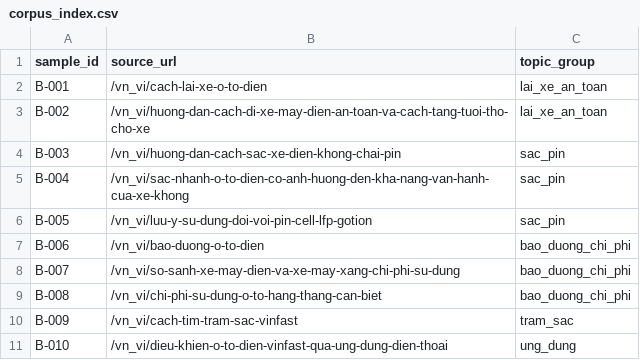
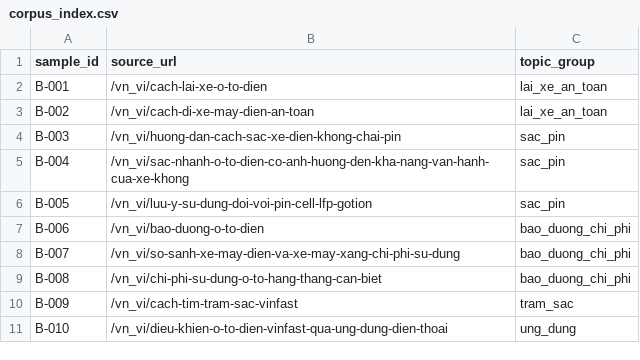
Before and after one commit to hoang1412003/drupal-multiagent-seo, a CSV file: docs/brand/corpus_index.csv, drawn as a sheet.

```diff
--- a/docs/brand/corpus_index.csv
+++ b/docs/brand/corpus_index.csv
@@ -2,3 +2,3 @@ sample_id,source_url,topic_group
 B-001,/vn_vi/cach-lai-xe-o-to-dien,lai_xe_an_toan
-B-002,/vn_vi/huong-dan-cach-di-xe-may-dien-an-toan-va-cach-tang-tuoi-tho-cho-xe,lai_xe_an_toan
+B-002,/vn_vi/cach-di-xe-may-dien-an-toan,lai_xe_an_toan
 B-003,/vn_vi/huong-dan-cach-sac-xe-dien-khong-chai-pin,sac_pin
```
Also changed, not shown: 1 other file.
